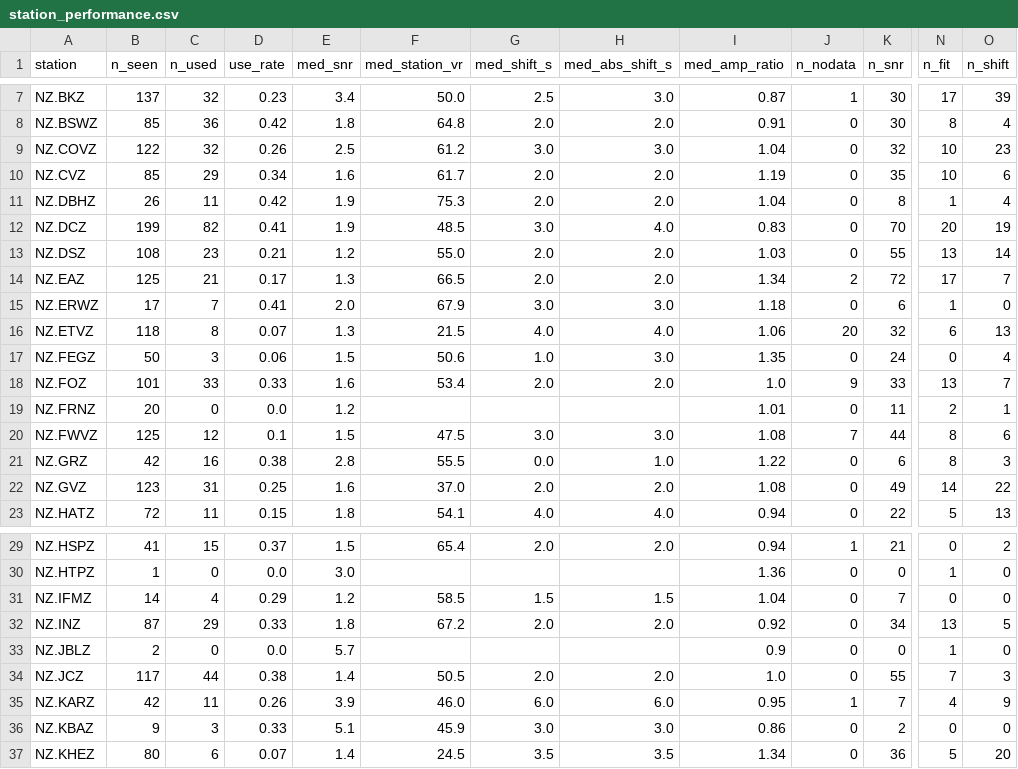
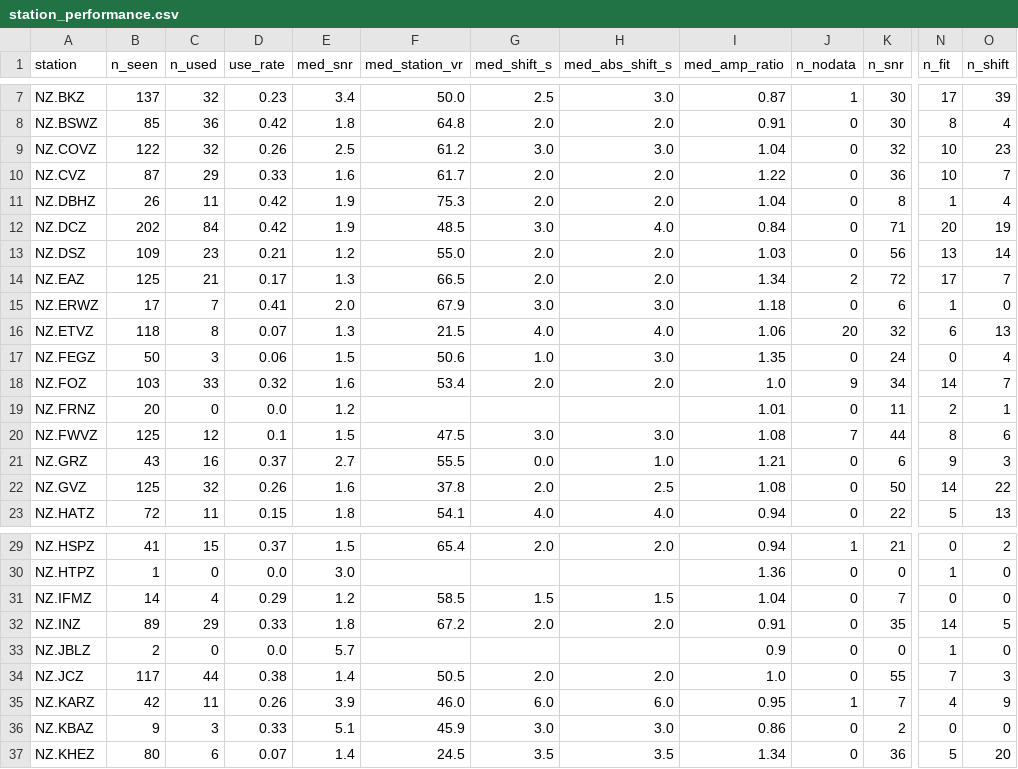
Before and after one commit to Dani-Lindsay/auto_tdmt_NZ, a CSV file: station_performance.csv, drawn as a sheet; only a part is shown, gaps mark what is left out; the diff covers the shown part only; the diff names each change by its address in the sheet, - before the commit and + after, or states it on an @@ line.

```diff
--- a/station_performance.csv
+++ b/station_performance.csv
-B10 (n_seen): 85
+B10 (n_seen): 87
-D10 (use_rate): 0.34
+D10 (use_rate): 0.33
-I10 (med_amp_ratio): 1.19
+I10 (med_amp_ratio): 1.22
-K10 (n_snr): 35
+K10 (n_snr): 36
-O10 (n_shift): 6
+O10 (n_shift): 7
-B12 (n_seen): 199
+B12 (n_seen): 202
-C12 (n_used): 82
+C12 (n_used): 84
-D12 (use_rate): 0.41
+D12 (use_rate): 0.42
-I12 (med_amp_ratio): 0.83
+I12 (med_amp_ratio): 0.84
-K12 (n_snr): 70
+K12 (n_snr): 71
-B13 (n_seen): 108
+B13 (n_seen): 109
-K13 (n_snr): 55
+K13 (n_snr): 56
-B18 (n_seen): 101
+B18 (n_seen): 103
-D18 (use_rate): 0.33
+D18 (use_rate): 0.32
-K18 (n_snr): 33
+K18 (n_snr): 34
-N18 (n_fit): 13
+N18 (n_fit): 14
-B21 (n_seen): 42
+B21 (n_seen): 43
-D21 (use_rate): 0.38
+D21 (use_rate): 0.37
-E21 (med_snr): 2.8
+E21 (med_snr): 2.7
-I21 (med_amp_ratio): 1.22
+I21 (med_amp_ratio): 1.21
-N21 (n_fit): 8
+N21 (n_fit): 9
-B22 (n_seen): 123
+B22 (n_seen): 125
-C22 (n_used): 31
+C22 (n_used): 32
-D22 (use_rate): 0.25
+D22 (use_rate): 0.26
-F22 (med_station_vr): 37.0
+F22 (med_station_vr): 37.8
-H22 (med_abs_shift_s): 2.0
+H22 (med_abs_shift_s): 2.5
-K22 (n_snr): 49
+K22 (n_snr): 50
-B32 (n_seen): 87
+B32 (n_seen): 89
-I32 (med_amp_ratio): 0.92
+I32 (med_amp_ratio): 0.91
-K32 (n_snr): 34
+K32 (n_snr): 35
-N32 (n_fit): 13
+N32 (n_fit): 14
```
Also changed, not shown: 115 edited cells elsewhere in this file, catalogue.csv, not_published.csv, 2 other files.
